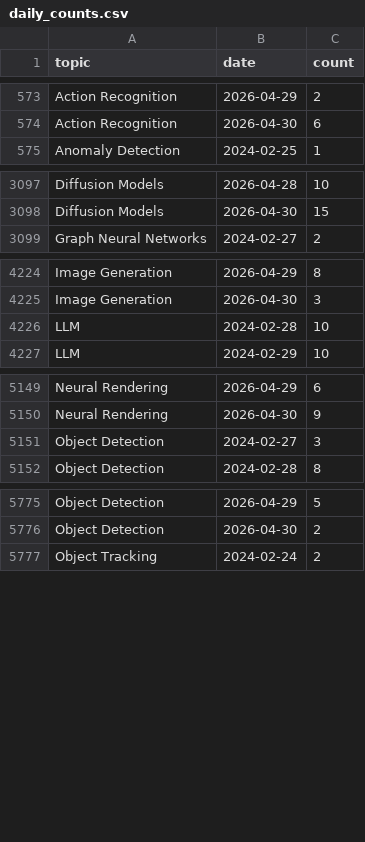
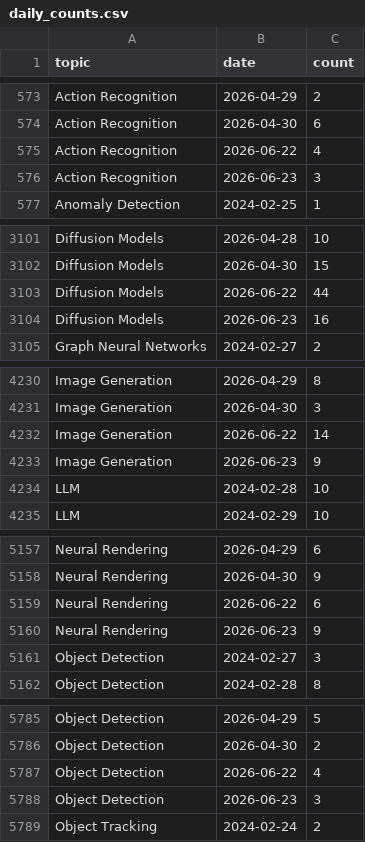
Before and after one commit to a541203686/paper-list, a CSV file: docs/analytics/data/daily_counts.csv, drawn as a sheet; only a part is shown, gaps mark what is left out; the diff covers the shown part only.

```diff
--- a/docs/analytics/data/daily_counts.csv
+++ b/docs/analytics/data/daily_counts.csv
@@ -574,2 +574,4 @@ Action Recognition,2026-04-29,2
 Action Recognition,2026-04-30,6
+Action Recognition,2026-06-22,4
+Action Recognition,2026-06-23,3
 Anomaly Detection,2024-02-25,1
@@ -3098,2 +3102,4 @@ Diffusion Models,2026-04-28,10
 Diffusion Models,2026-04-30,15
+Diffusion Models,2026-06-22,44
+Diffusion Models,2026-06-23,16
 Graph Neural Networks,2024-02-27,2
@@ -4225,2 +4231,4 @@ Image Generation,2026-04-29,8
 Image Generation,2026-04-30,3
+Image Generation,2026-06-22,14
+Image Generation,2026-06-23,9
 LLM,2024-02-28,10
@@ -5150,2 +5158,4 @@ Neural Rendering,2026-04-29,6
 Neural Rendering,2026-04-30,9
+Neural Rendering,2026-06-22,6
+Neural Rendering,2026-06-23,9
 Object Detection,2024-02-27,3
@@ -5776,2 +5786,4 @@ Object Detection,2026-04-29,5
 Object Detection,2026-04-30,2
+Object Detection,2026-06-22,4
+Object Detection,2026-06-23,3
 Object Tracking,2024-02-24,2
```
Also changed, not shown: 13 added rows elsewhere in this file, docs/analytics/data/code_coverage_daily.csv, docs/analytics/data/code_coverage_monthly.csv, 57 other files.
